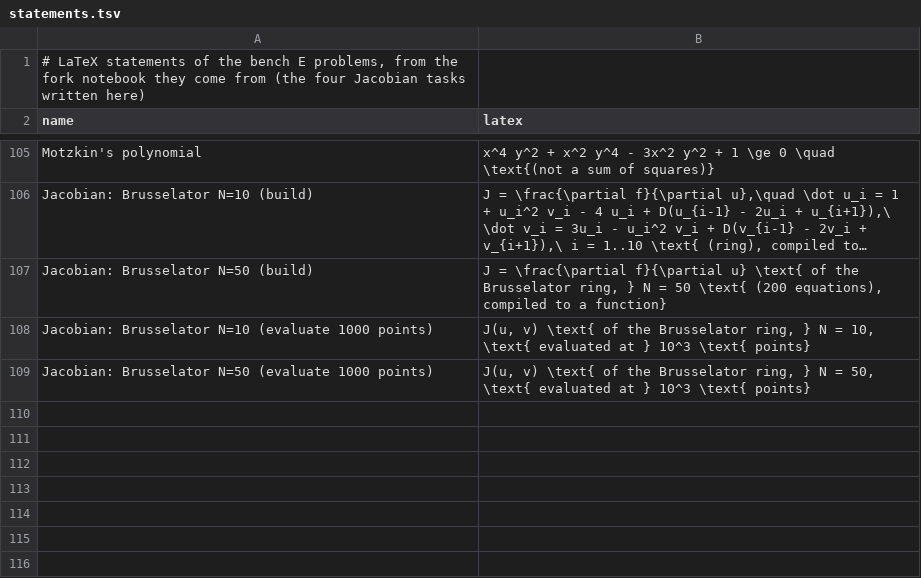
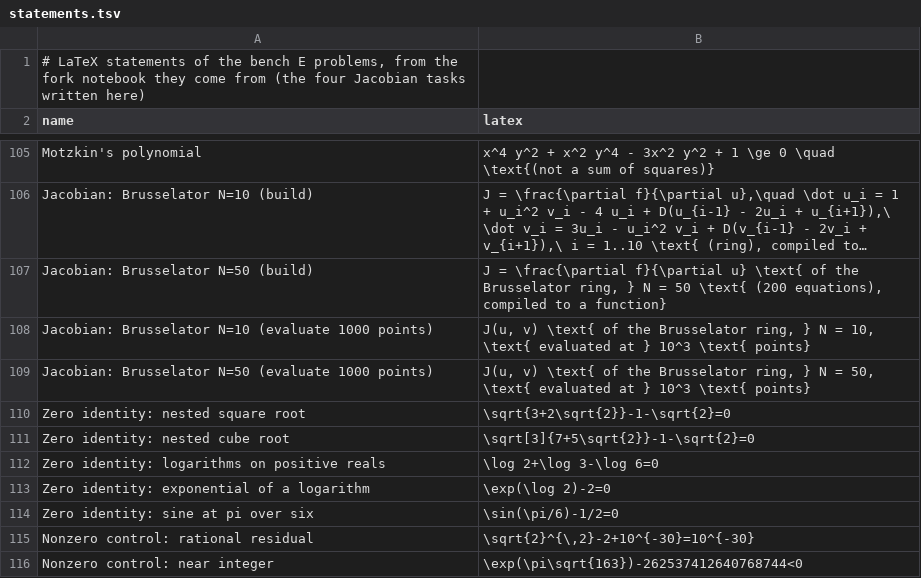
Before and after one commit to casbench/casbench.github.io, a TSV file: E_suite/statements.tsv, drawn as a sheet; only a part is shown, gaps mark what is left out; long unchanged cells end in ….

Commit message:
Reframe simplification cases as identity checks
Avoid arbitrary output-form requirements, add zero differences and certified nonzero controls, and preserve the recorded inputs and precision limits.

```diff
--- a/E_suite/statements.tsv
+++ b/E_suite/statements.tsv
@@ -109 +109,8 @@ Jacobian: Brusselator N=10 (evaluate 1000 points)	J(u, v) \text{ of the Brussela
 Jacobian: Brusselator N=50 (evaluate 1000 points)	J(u, v) \text{ of the Brusselator ring, } N = 50, \text{ evaluated at } 10^3 \text{ points}
+Zero identity: nested square root	\sqrt{3+2\sqrt{2}}-1-\sqrt{2}=0
+Zero identity: nested cube root	\sqrt[3]{7+5\sqrt{2}}-1-\sqrt{2}=0
+Zero identity: logarithms on positive reals	\log 2+\log 3-\log 6=0
+Zero identity: exponential of a logarithm	\exp(\log 2)-2=0
+Zero identity: sine at pi over six	\sin(\pi/6)-1/2=0
+Nonzero control: rational residual	\sqrt{2}^{\,2}-2+10^{-30}=10^{-30}
+Nonzero control: near integer	\exp(\pi\sqrt{163})-262537412640768744<0
```
Also changed, not shown: docs/disclosures.tsv, 21 other files.
